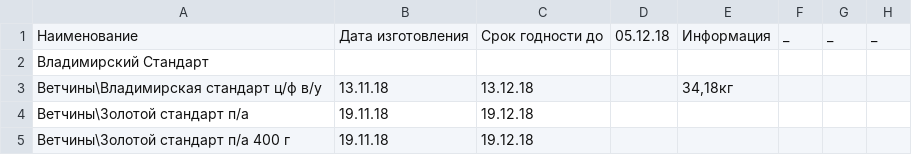
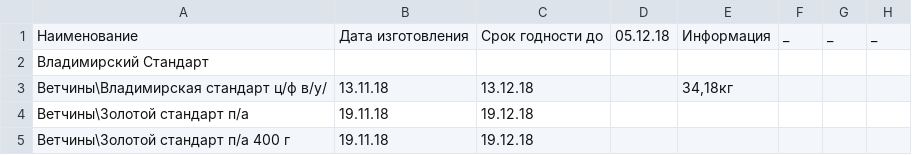
Before and after one commit to Tzota/sottaev-tdmprom-table, a CSV file: input.csv, drawn as a sheet; only a part is shown.

```diff
--- a/input.csv
+++ b/input.csv
@@ -2,3 +2,3 @@
 Владимирский Стандарт,,,,,,,
-Ветчины\Владимирская  стандарт ц/ф в/у,13.11.18,13.12.18,,"34,18кг",,,
+Ветчины\Владимирская  стандарт ц/ф в/у/,13.11.18,13.12.18,,"34,18кг",,,
 Ветчины\Золотой стандарт п/а,19.11.18,19.12.18,,,,,
```
